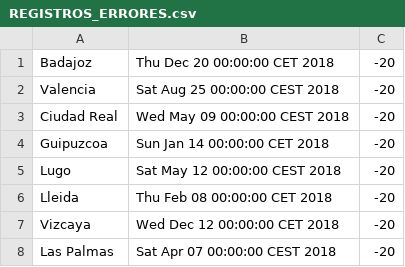
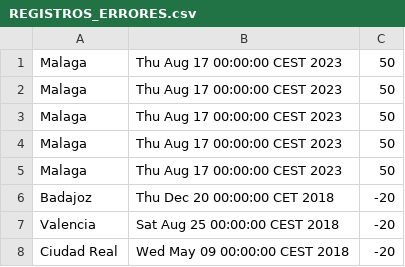
Before and after one commit to anaruedaguiu/Backend-Bosonit, a CSV file: block17-spring-batch/REGISTROS_ERRORES.csv, drawn as a sheet; only a part is shown; the shorter side is filled out with more unchanged rows.

Commit message:
Block 17 - Spring Batch. Update: Optional section done

```diff
--- a/block17-spring-batch/REGISTROS_ERRORES.csv
+++ b/block17-spring-batch/REGISTROS_ERRORES.csv
@@ -1 +1,6 @@
+Malaga,Thu Aug 17 00:00:00 CEST 2023,50
+Malaga,Thu Aug 17 00:00:00 CEST 2023,50
+Malaga,Thu Aug 17 00:00:00 CEST 2023,50
+Malaga,Thu Aug 17 00:00:00 CEST 2023,50
+Malaga,Thu Aug 17 00:00:00 CEST 2023,50
 Badajoz,Thu Dec 20 00:00:00 CET 2018,-20
```
Also changed, not shown: block17-spring-batch/src/main/resources/prueba.csv, 7 other files.
